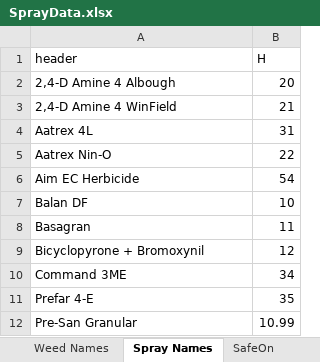
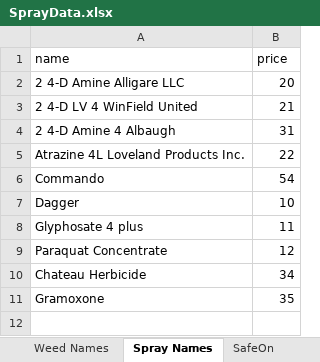
Before and after one commit to CadenRicker/SprayerWebApp, an Excel workbook: SprayerApplication/SQLtables/SprayData/SprayData.xlsx, sheet Spray Names, drawn as a sheet; values as stored, in another font and other column widths than the file's, no borders; removed rows and columns are numbered as before the commit, all else as after; the diff names each change by its address in the sheet, - before the commit and + after, or states it on an @@ line.

```diff
--- a/SprayerApplication/SQLtables/SprayData/SprayData.xlsx (sheet Spray Names)
+++ b/SprayerApplication/SQLtables/SprayData/SprayData.xlsx (sheet Spray Names)
-row 1: header | H
+row 1: name | price
-A2: 2,4-D Amine 4 Albough
+A2: 2 4-D Amine Alligare LLC
-A3: 2,4-D Amine 4 WinField
+A3: 2 4-D LV 4 WinField United
-A4: Aatrex 4L
+A4: 2 4-D Amine 4 Albaugh
-A5: Aatrex Nin-O
+A5: Atrazine 4L Loveland Products Inc.
-A6: Aim EC Herbicide
+A6: Commando
-A7: Balan DF
+A7: Dagger
-A8: Basagran
+A8: Glyphosate 4 plus
-A9: Bicyclopyrone + Bromoxynil
+A9: Paraquat Concentrate
-A10: Command 3ME
+A10: Chateau Herbicide
-A11: Prefar 4-E
+A11: Gramoxone
-row 12: Pre-San Granular | 10.99
```
Also changed, not shown: sheet SafeOn, sheet Kill, sheet Crop Names, sheet Weed Names, other sheet tabs, 10 other files.
